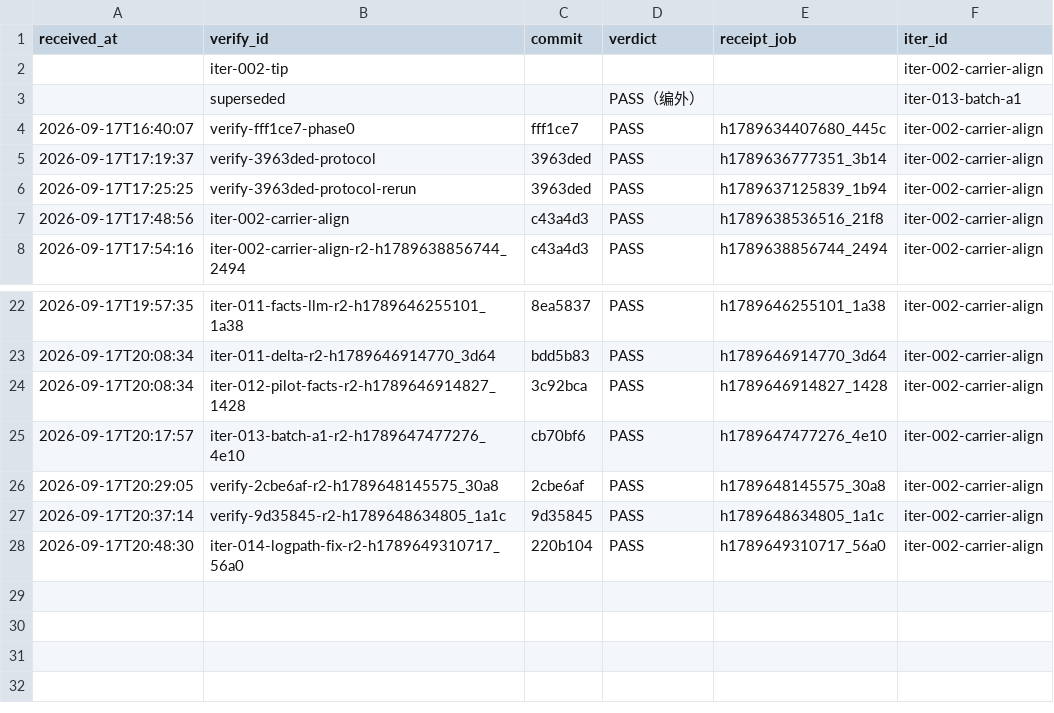
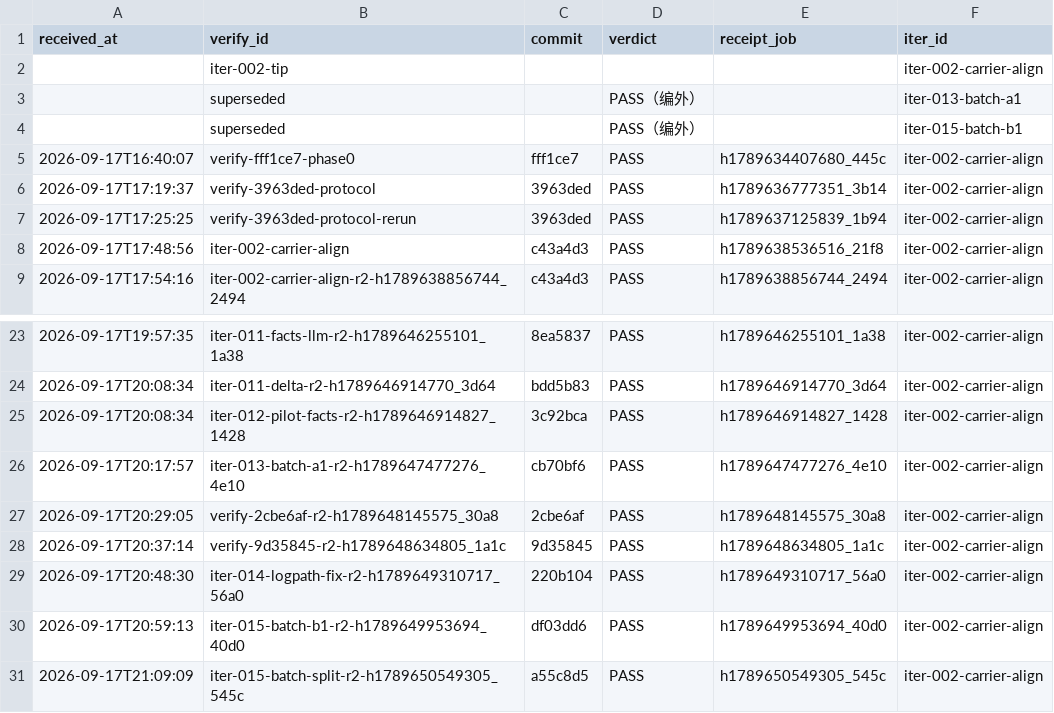
Before and after one commit to FuRongJun-1999/dsh-memory, a TSV file: hive/interop/_receipts_ledger.tsv, drawn as a sheet; only a part is shown, gaps mark what is left out.

Commit message:
interop: 收口 iter-015 交付批（merge 6319312，编外 PASS）

```diff
--- a/hive/interop/_receipts_ledger.tsv
+++ b/hive/interop/_receipts_ledger.tsv
@@ -3,2 +3,3 @@ received_at	verify_id	commit	verdict	receipt_job	iter_id
 	superseded		PASS（编外）		iter-013-batch-a1
+	superseded		PASS（编外）		iter-015-batch-b1
 2026-09-17T16:40:07	verify-fff1ce7-phase0	fff1ce7	PASS	h1789634407680_445c	iter-002-carrier-align
@@ -28 +29,3 @@ received_at	verify_id	commit	verdict	receipt_job	iter_id
 2026-09-17T20:48:30	iter-014-logpath-fix-r2-h1789649310717_56a0	220b104	PASS	h1789649310717_56a0	iter-002-carrier-align
+2026-09-17T20:59:13	iter-015-batch-b1-r2-h1789649953694_40d0	df03dd6	PASS	h1789649953694_40d0	iter-002-carrier-align
+2026-09-17T21:09:09	iter-015-batch-split-r2-h1789650549305_545c	a55c8d5	PASS	h1789650549305_545c	iter-002-carrier-align
```
Also changed, not shown: 3 other files.
